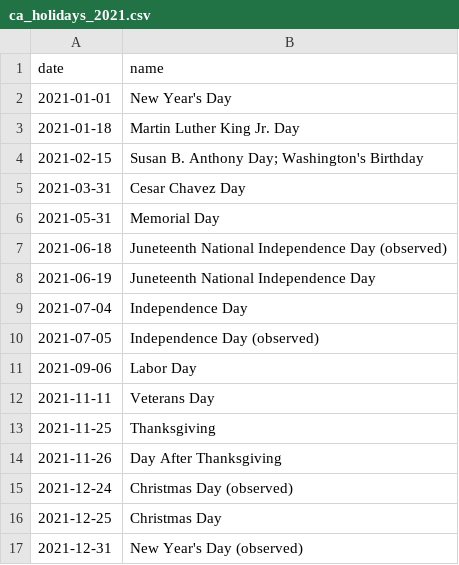
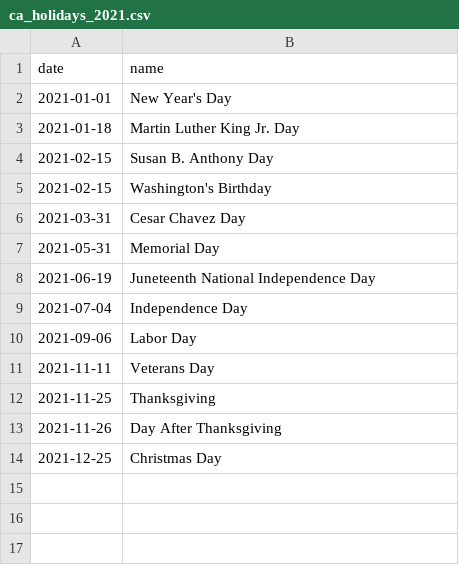
Before and after one commit to sofiahanim/edf, a CSV file: ingest/holidays/ca_holidays_2021.csv (was ingest/ca_holidays_2021.csv), drawn as a sheet.

Commit message:
Export Data

```diff
--- a/ingest/ca_holidays_2021.csv
+++ b/ingest/holidays/ca_holidays_2021.csv
@@ -3,9 +3,8 @@ date,name
 2021-01-18,Martin Luther King Jr. Day
-2021-02-15,Susan B. Anthony Day; Washington's Birthday
+2021-02-15,Susan B. Anthony Day
+2021-02-15,Washington's Birthday
 2021-03-31,Cesar Chavez Day
 2021-05-31,Memorial Day
-2021-06-18,Juneteenth National Independence Day (observed)
 2021-06-19,Juneteenth National Independence Day
 2021-07-04,Independence Day
-2021-07-05,Independence Day (observed)
 2021-09-06,Labor Day
@@ -14,4 +13,2 @@ date,name
 2021-11-26,Day After Thanksgiving
-2021-12-24,Christmas Day (observed)
 2021-12-25,Christmas Day
-2021-12-31,New Year's Day (observed)
```
Also changed, not shown: ingest/holidays/ca_holidays_2019.csv, ingest/holidays/ca_holidays_2020.csv, 16 other files.
